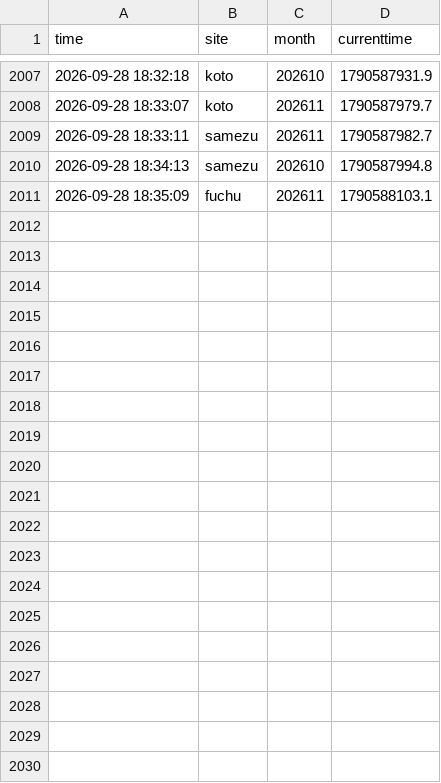
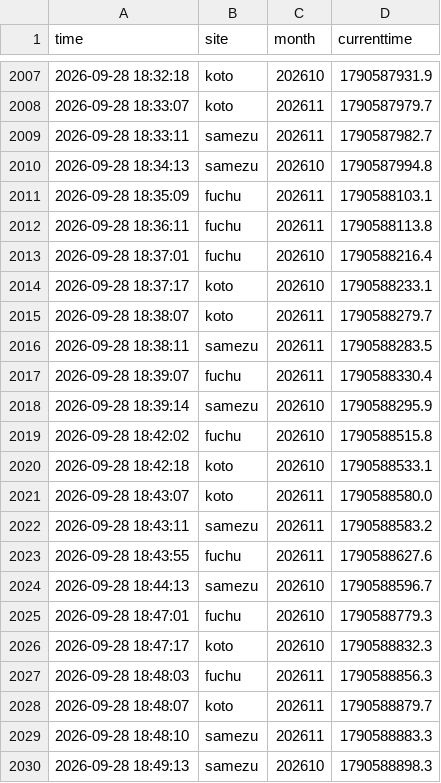
Before and after one commit to Juno264/menkyo-watch, a CSV file: data/cache.csv, drawn as a sheet; only a part is shown, gaps mark what is left out; the diff names each change by its address in the sheet, - before the commit and + after, or states it on an @@ line.

```diff
--- a/data/cache.csv
+++ b/data/cache.csv
+row 2012: 2026-09-28 18:36:11 | fuchu | 202611 | 1790588113.8
+row 2013: 2026-09-28 18:37:01 | fuchu | 202610 | 1790588216.4
+row 2014: 2026-09-28 18:37:17 | koto | 202610 | 1790588233.1
+row 2015: 2026-09-28 18:38:07 | koto | 202611 | 1790588279.7
+row 2016: 2026-09-28 18:38:11 | samezu | 202611 | 1790588283.5
+row 2017: 2026-09-28 18:39:07 | fuchu | 202611 | 1790588330.4
+row 2018: 2026-09-28 18:39:14 | samezu | 202610 | 1790588295.9
+row 2019: 2026-09-28 18:42:02 | fuchu | 202610 | 1790588515.8
+row 2020: 2026-09-28 18:42:18 | koto | 202610 | 1790588533.1
+row 2021: 2026-09-28 18:43:07 | koto | 202611 | 1790588580.0
+row 2022: 2026-09-28 18:43:11 | samezu | 202611 | 1790588583.2
+row 2023: 2026-09-28 18:43:55 | fuchu | 202611 | 1790588627.6
+row 2024: 2026-09-28 18:44:13 | samezu | 202610 | 1790588596.7
+row 2025: 2026-09-28 18:47:01 | fuchu | 202610 | 1790588779.3
+row 2026: 2026-09-28 18:47:17 | koto | 202610 | 1790588832.3
+row 2027: 2026-09-28 18:48:03 | fuchu | 202611 | 1790588856.3
+row 2028: 2026-09-28 18:48:07 | koto | 202611 | 1790588879.7
+row 2029: 2026-09-28 18:48:10 | samezu | 202611 | 1790588883.3
+row 2030: 2026-09-28 18:49:13 | samezu | 202610 | 1790588898.3
```
Also changed, not shown: data/events.csv, data/scans.csv, 1 other file.
